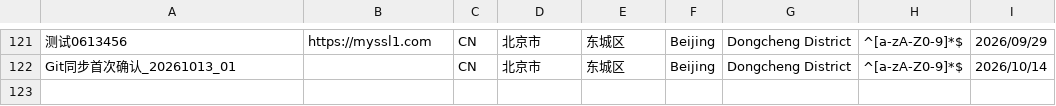
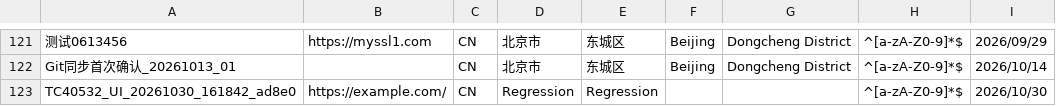
Before and after one commit to PalosChen/validation_data, a CSV file: validation-sources-test.csv, drawn as a sheet; only a part is shown, gaps mark what is left out; the diff names each change by its address in the sheet, - before the commit and + after, or states it on an @@ line.

```diff
--- a/validation-sources-test.csv
+++ b/validation-sources-test.csv
+row 123: TC40532_UI_20261030_161842_ad8e0 | https://example.com/ | CN | Regression | Regression |  |  | ^[a-zA-Z0-9]*$ | 2026/10/30
```
Also changed, not shown: 1 other file.
